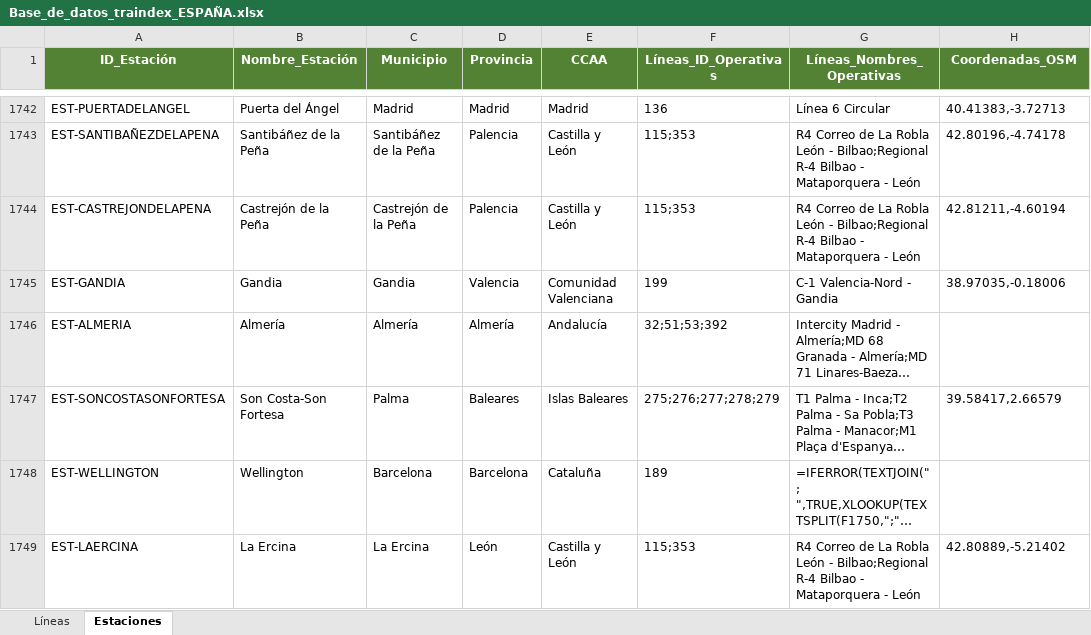
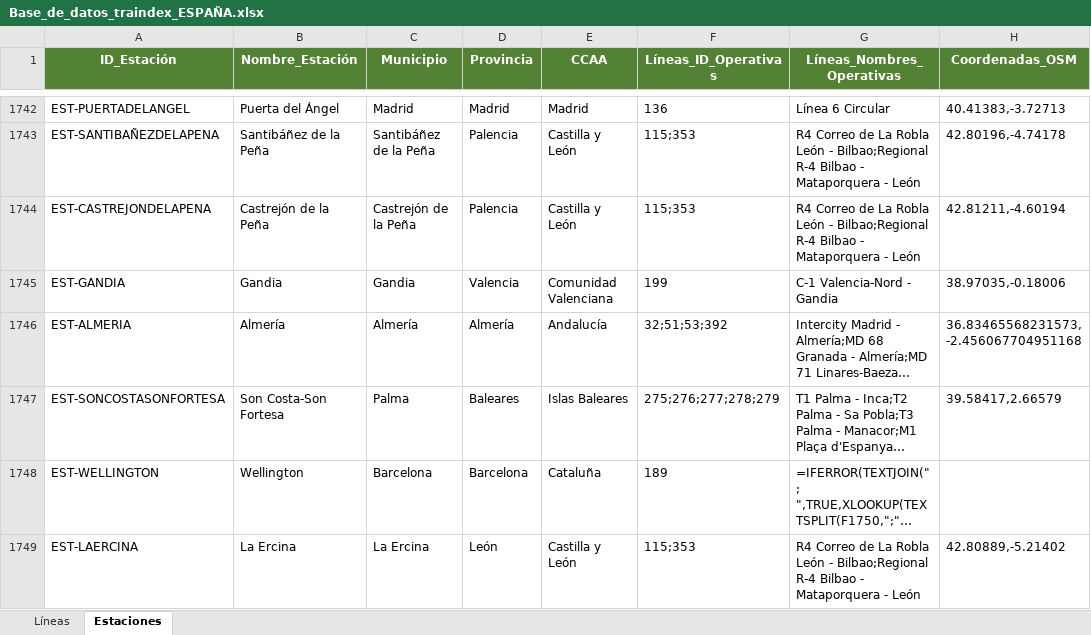
Before and after one commit to andermr2-ui/Traindex, an Excel workbook: Base_de_datos_traindex_ESPAÑA.xlsx, sheet Estaciones, drawn as a sheet; only a part is shown, gaps mark what is left out; long unchanged cells end in …; values as stored, in another font and other column widths than the file's, no borders; formulas without a stored value are shown as written; the diff names each change by its address in the sheet, - before the commit and + after, or states it on an @@ line.

Commit message:
fix: coordenadas correctas para Almería
- EST-ALMERIA tenia coordenadas clonadas 38.096,-3.622 (Jaen/centro)
- Reemplazadas con 36.834655, -2.456068 (estacion real de Almería)
- Actualizado xlsx, LIMPIO, data_v16.js y docs/data_v16.js

```diff
--- a/Base_de_datos_traindex_ESPAÑA.xlsx (sheet Estaciones)
+++ b/Base_de_datos_traindex_ESPAÑA.xlsx (sheet Estaciones)
-H1746 (Coordenadas_OSM): (empty)
+H1746 (Coordenadas_OSM): 36.83465568231573, -2.456067704951168
```
Also changed, not shown: 2 other files.
